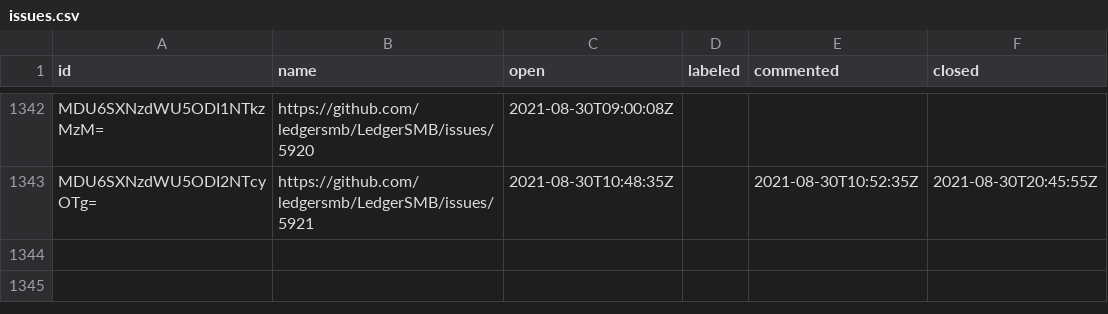
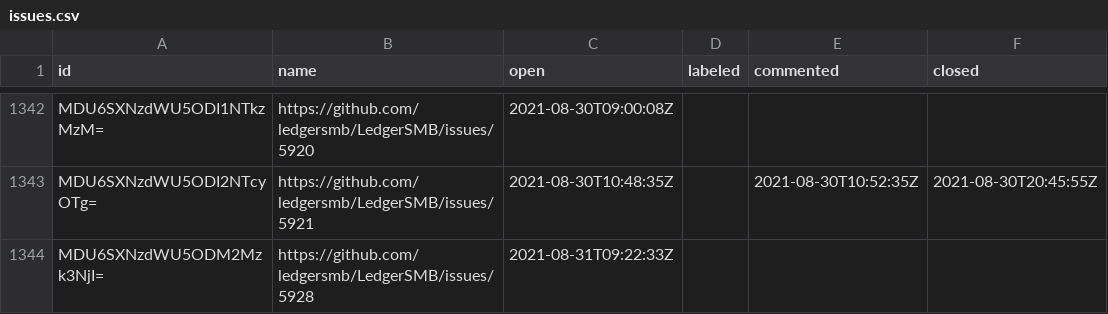
Before and after one commit to ledgersmb/ledgersmb-oselvar, a CSV file: data/ledgersmb/LedgerSMB/issues.csv, drawn as a sheet; only a part is shown, gaps mark what is left out; the diff names each change by its address in the sheet, - before the commit and + after, or states it on an @@ line.

```diff
--- a/data/ledgersmb/LedgerSMB/issues.csv
+++ b/data/ledgersmb/LedgerSMB/issues.csv
+row 1344: MDU6SXNzdWU5ODM2Mzk3NjI= | https://github.com/ledgersmb/LedgerSMB/issues/5928 | 2021-08-31T09:22:33Z
```
